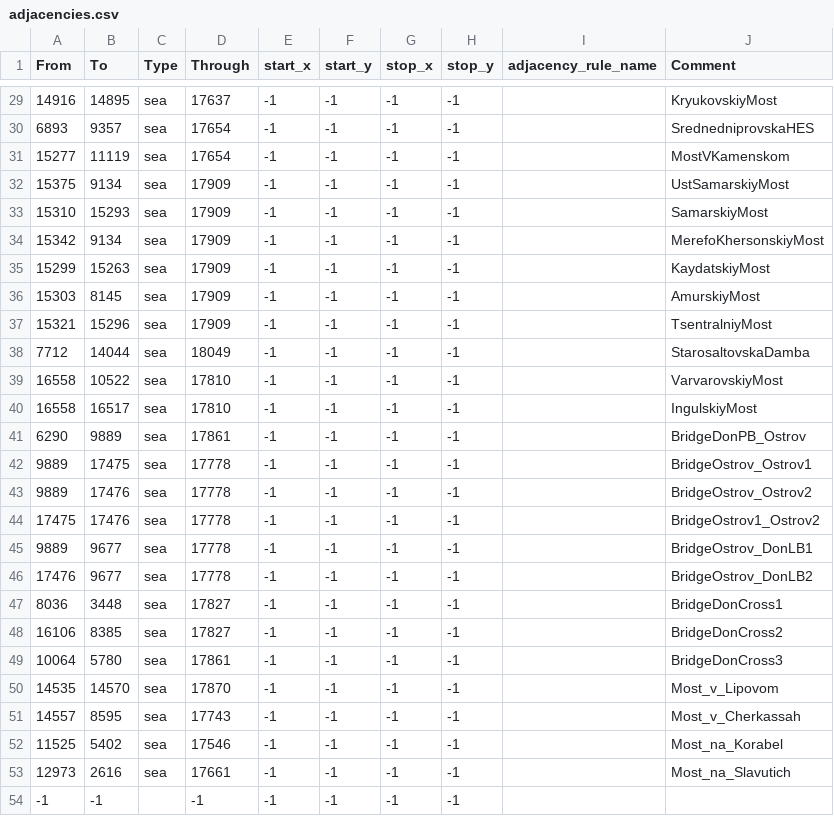
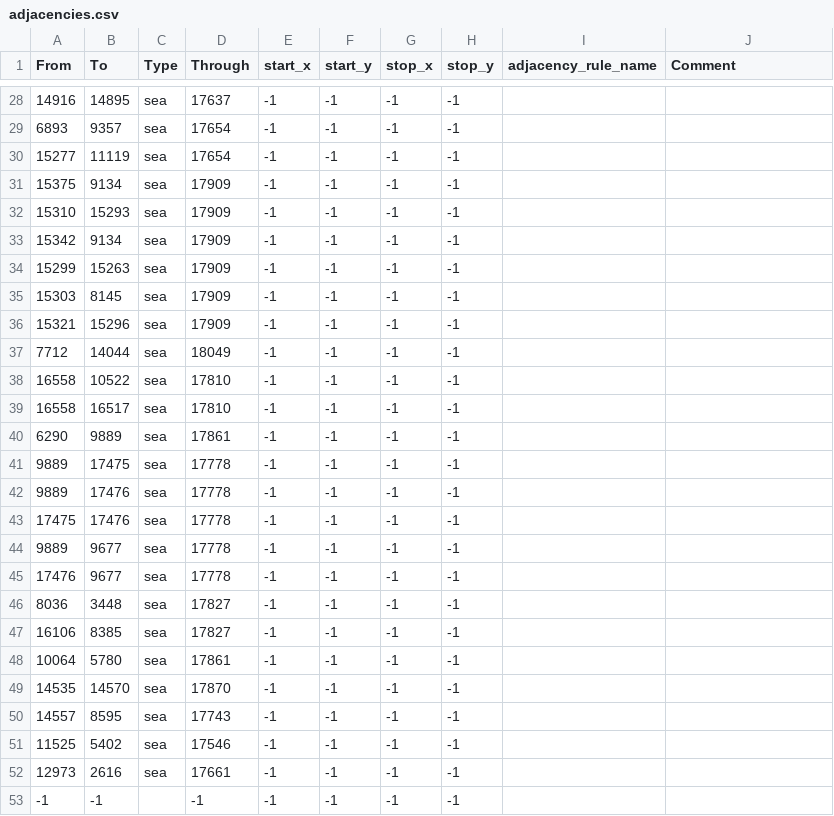
Before and after one commit to Donbass-Flames-Team/DonbassFlames, a CSV file: map/adjacencies.csv, drawn as a sheet; only a part is shown, gaps mark what is left out; the diff covers the shown part only.

```diff
--- a/map/adjacencies.csv
+++ b/map/adjacencies.csv
@@ -29,26 +28,26 @@ From;To;Type;Through;start_x;start_y;stop_x;stop_y;adjacency_rule_name;Comment
-14916;14895;sea;17637;-1;-1;-1;-1;;KryukovskiyMost
-6893;9357;sea;17654;-1;-1;-1;-1;;SrednedniprovskaHES
-15277;11119;sea;17654;-1;-1;-1;-1;;MostVKamenskom
-15375;9134;sea;17909;-1;-1;-1;-1;;UstSamarskiyMost
-15310;15293;sea;17909;-1;-1;-1;-1;;SamarskiyMost
-15342;9134;sea;17909;-1;-1;-1;-1;;MerefoKhersonskiyMost
-15299;15263;sea;17909;-1;-1;-1;-1;;KaydatskiyMost
-15303;8145;sea;17909;-1;-1;-1;-1;;AmurskiyMost
-15321;15296;sea;17909;-1;-1;-1;-1;;TsentralniyMost
-7712;14044;sea;18049;-1;-1;-1;-1;;StarosaltovskaDamba
-16558;10522;sea;17810;-1;-1;-1;-1;;VarvarovskiyMost
-16558;16517;sea;17810;-1;-1;-1;-1;;IngulskiyMost
-6290;9889;sea;17861;-1;-1;-1;-1;;BridgeDonPB_Ostrov
-9889;17475;sea;17778;-1;-1;-1;-1;;BridgeOstrov_Ostrov1
-9889;17476;sea;17778;-1;-1;-1;-1;;BridgeOstrov_Ostrov2
-17475;17476;sea;17778;-1;-1;-1;-1;;BridgeOstrov1_Ostrov2
-9889;9677;sea;17778;-1;-1;-1;-1;;BridgeOstrov_DonLB1
-17476;9677;sea;17778;-1;-1;-1;-1;;BridgeOstrov_DonLB2
-8036;3448;sea;17827;-1;-1;-1;-1;;BridgeDonCross1
-16106;8385;sea;17827;-1;-1;-1;-1;;BridgeDonCross2
-10064;5780;sea;17861;-1;-1;-1;-1;;BridgeDonCross3
-14535;14570;sea;17870;-1;-1;-1;-1;;Most_v_Lipovom
-14557;8595;sea;17743;-1;-1;-1;-1;;Most_v_Cherkassah
-11525;5402;sea;17546;-1;-1;-1;-1;;Most_na_Korabel
-12973;2616;sea;17661;-1;-1;-1;-1;;Most_na_Slavutich
+14916;14895;sea;17637;-1;-1;-1;-1;;
+6893;9357;sea;17654;-1;-1;-1;-1;;
+15277;11119;sea;17654;-1;-1;-1;-1;;
+15375;9134;sea;17909;-1;-1;-1;-1;;
+15310;15293;sea;17909;-1;-1;-1;-1;;
+15342;9134;sea;17909;-1;-1;-1;-1;;
+15299;15263;sea;17909;-1;-1;-1;-1;;
+15303;8145;sea;17909;-1;-1;-1;-1;;
+15321;15296;sea;17909;-1;-1;-1;-1;;
+7712;14044;sea;18049;-1;-1;-1;-1;;
+16558;10522;sea;17810;-1;-1;-1;-1;;
+16558;16517;sea;17810;-1;-1;-1;-1;;
+6290;9889;sea;17861;-1;-1;-1;-1;;
+9889;17475;sea;17778;-1;-1;-1;-1;;
+9889;17476;sea;17778;-1;-1;-1;-1;;
+17475;17476;sea;17778;-1;-1;-1;-1;;
+9889;9677;sea;17778;-1;-1;-1;-1;;
+17476;9677;sea;17778;-1;-1;-1;-1;;
+8036;3448;sea;17827;-1;-1;-1;-1;;
+16106;8385;sea;17827;-1;-1;-1;-1;;
+10064;5780;sea;17861;-1;-1;-1;-1;;
+14535;14570;sea;17870;-1;-1;-1;-1;;
+14557;8595;sea;17743;-1;-1;-1;-1;;
+11525;5402;sea;17546;-1;-1;-1;-1;;
+12973;2616;sea;17661;-1;-1;-1;-1;;
 -1;-1;;-1;-1;-1;-1;-1;;
```
Also changed, not shown: 1 removed row and 26 edited cells elsewhere in this file, 13 other files.
